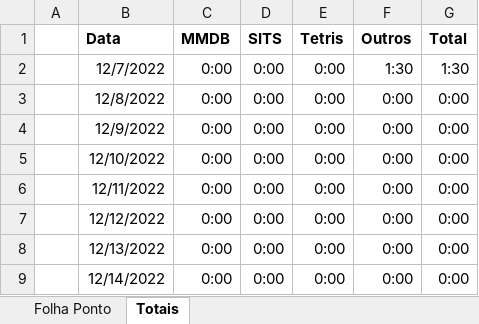
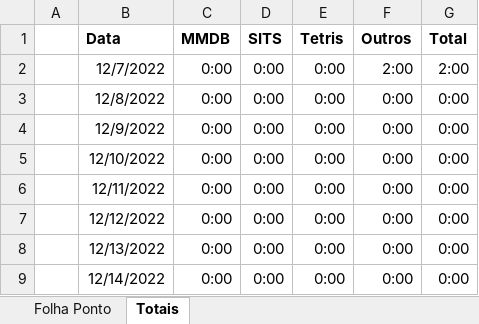
Before and after one commit to JulioMaass/StuckInTheSewers, an Excel workbook: Controle de Horas.xlsx, sheet Totais, drawn as a sheet; only a part is shown; values as stored, in another font and other column widths than the file's, no borders; table styles not drawn; the diff names each change by its address in the sheet, - before the commit and + after, or states it on an @@ line.

```diff
--- a/Controle de Horas.xlsx (sheet Totais)
+++ b/Controle de Horas.xlsx (sheet Totais)
-F2 (Outros): 1:30
+F2 (Outros): 2:00
-G2 (Total): 1:30
+G2 (Total): 2:00
```
Also changed, not shown: sheet Folha Ponto, 1 other file.
